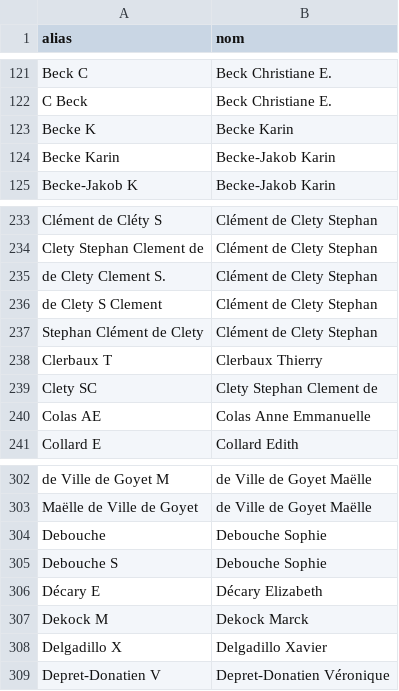
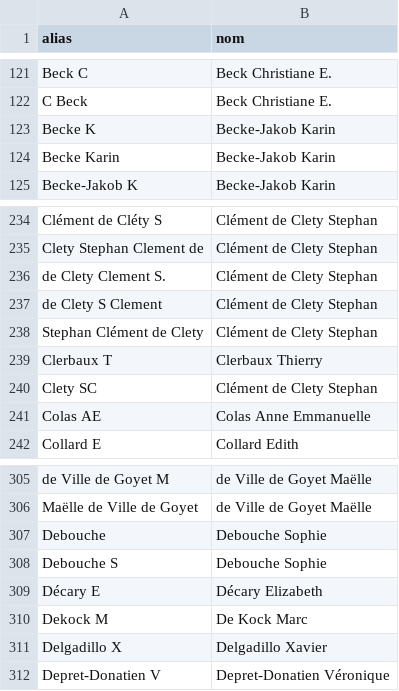
Before and after one commit to ici-be/francis-veyckemans, a CSV file: donnees/coauteurs.csv, drawn as a sheet; only a part is shown, gaps mark what is left out; the diff covers the shown part only.

```diff
--- a/donnees/coauteurs.csv
+++ b/donnees/coauteurs.csv
@@ -122,3 +122,3 @@ Beck C,Beck Christiane E.
 C Beck,Beck Christiane E.
-Becke K,Becke Karin
+Becke K,Becke-Jakob Karin
 Becke Karin,Becke-Jakob Karin
@@ -238,3 +239,3 @@ Stephan Clément de Clety,Clément de Clety Stephan
 Clerbaux T,Clerbaux Thierry
-Clety SC,Clety Stephan Clement de
+Clety SC,Clément de Clety Stephan
 Colas AE,Colas Anne Emmanuelle
@@ -306,3 +309,3 @@ Debouche S,Debouche Sophie
 Décary E,Décary Elizabeth
-Dekock M,Dekock Marck
+Dekock M,De Kock Marc
 Delgadillo X,Delgadillo Xavier
```
Also changed, not shown: 6 added rows and 19 edited cells elsewhere in this file.
